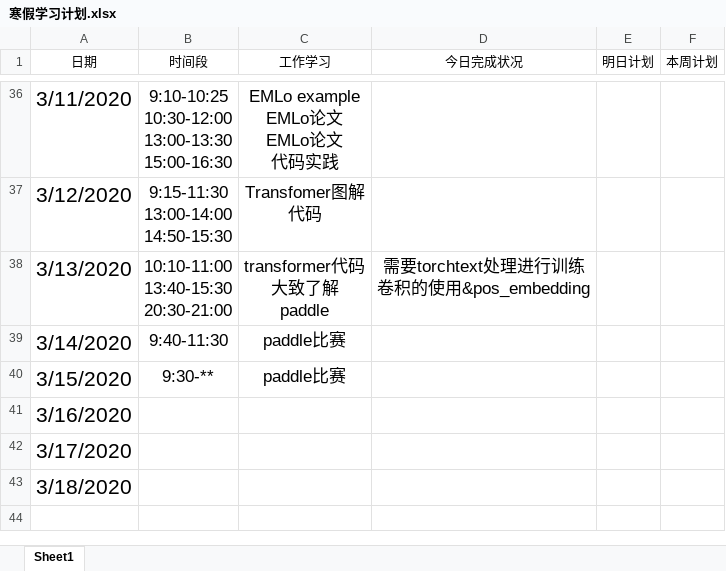
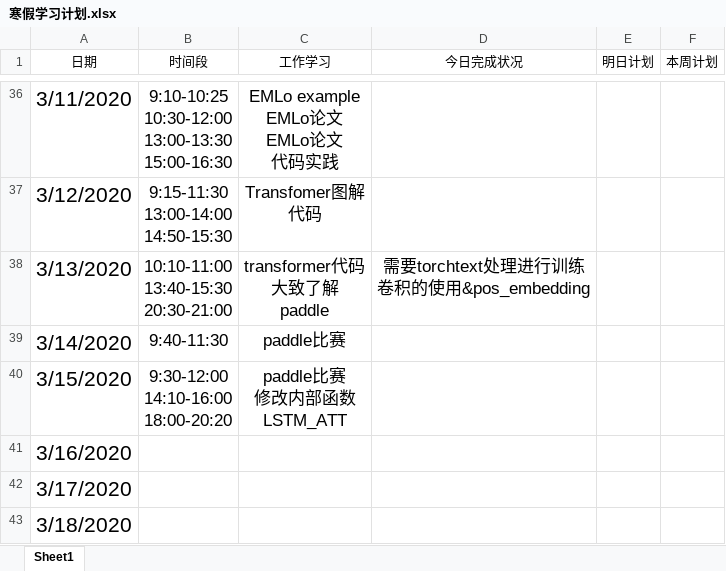
Before and after one commit to Just-silent/ner_re, an Excel workbook: doc/寒假学习计划.xlsx, sheet Sheet1, drawn as a sheet; only a part is shown, gaps mark what is left out; values as stored, in another font and other column widths than the file's, no borders; conditional formats and table styles not drawn; ↵ is a line break in a cell; the diff names each change by its address in the sheet, - before the commit and + after, or states it on an @@ line.

Commit message:
update doc/寒假学习计划.xlsx

```diff
--- a/doc/寒假学习计划.xlsx (sheet Sheet1)
+++ b/doc/寒假学习计划.xlsx (sheet Sheet1)
-B40 (时间段): 9:30-**
+B40 (时间段): 9:30-12:00 ↵ 14:10-16:00 ↵ 18:00-20:20
-C40 (工作学习): paddle比赛
+C40 (工作学习): paddle比赛 ↵ 修改内部函数 ↵ LSTM_ATT
```
